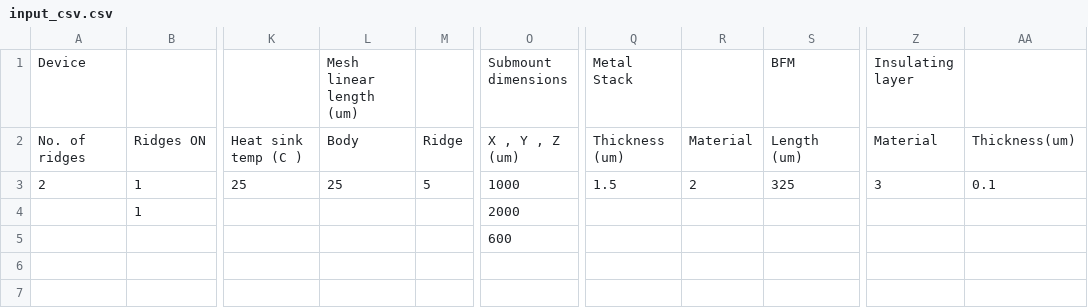
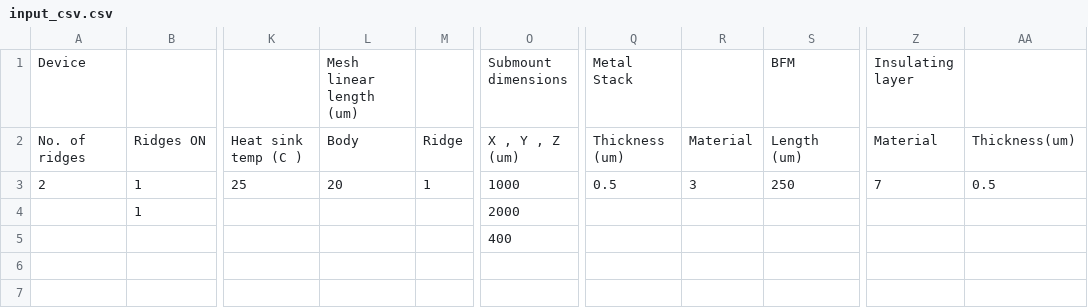
Before and after one commit to PatC00l14/Project-Adams, a CSV file: input_csv.csv, drawn as a sheet; only a part is shown, gaps mark what is left out; the diff names each change by its address in the sheet, - before the commit and + after, or states it on an @@ line.

```diff
--- a/input_csv.csv
+++ b/input_csv.csv
-L3: 25
+L3: 20
-M3: 5
+M3: 1
-Q3: 1.5
+Q3: 0.5
-R3: 2
+R3: 3
-S3: 325
+S3: 250
-Z3: 3
+Z3: 7
-AA3: 0.1
+AA3: 0.5
-O5: 600
+O5: 400
```
Also changed, not shown: 6 other files.
